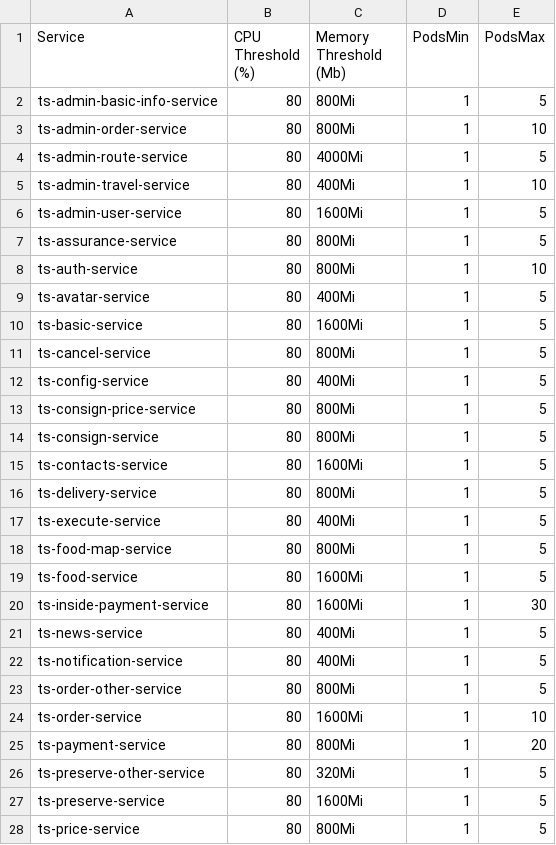
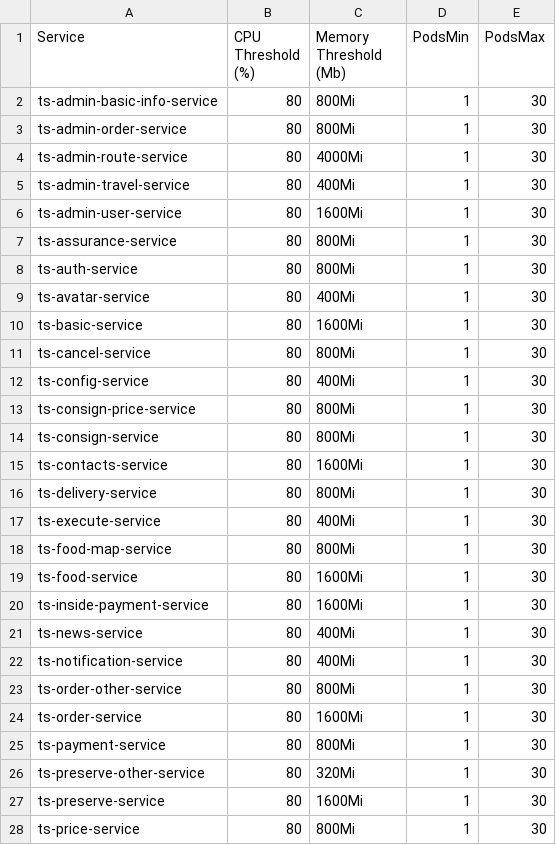
Before and after one commit to ketaiq/train-ticket-hpa, a CSV file: hpa.csv, drawn as a sheet; only a part is shown; the diff covers the shown part only.

```diff
--- a/hpa.csv
+++ b/hpa.csv
@@ -1,28 +1,28 @@
 Service,CPU Threshold (%),Memory Threshold (Mb),PodsMin,PodsMax
-ts-admin-basic-info-service,80,800Mi,1,5
-ts-admin-order-service,80,800Mi,1,10
-ts-admin-route-service,80,4000Mi,1,5
-ts-admin-travel-service,80,400Mi,1,10
-ts-admin-user-service,80,1600Mi,1,5
-ts-assurance-service,80,800Mi,1,5
-ts-auth-service,80,800Mi,1,10
-ts-avatar-service,80,400Mi,1,5
-ts-basic-service,80,1600Mi,1,5
-ts-cancel-service,80,800Mi,1,5
-ts-config-service,80,400Mi,1,5
-ts-consign-price-service,80,800Mi,1,5
-ts-consign-service,80,800Mi,1,5
-ts-contacts-service,80,1600Mi,1,5
-ts-delivery-service,80,800Mi,1,5
-ts-execute-service,80,400Mi,1,5
-ts-food-map-service,80,800Mi,1,5
-ts-food-service,80,1600Mi,1,5
+ts-admin-basic-info-service,80,800Mi,1,30
+ts-admin-order-service,80,800Mi,1,30
+ts-admin-route-service,80,4000Mi,1,30
+ts-admin-travel-service,80,400Mi,1,30
+ts-admin-user-service,80,1600Mi,1,30
+ts-assurance-service,80,800Mi,1,30
+ts-auth-service,80,800Mi,1,30
+ts-avatar-service,80,400Mi,1,30
+ts-basic-service,80,1600Mi,1,30
+ts-cancel-service,80,800Mi,1,30
+ts-config-service,80,400Mi,1,30
+ts-consign-price-service,80,800Mi,1,30
+ts-consign-service,80,800Mi,1,30
+ts-contacts-service,80,1600Mi,1,30
+ts-delivery-service,80,800Mi,1,30
+ts-execute-service,80,400Mi,1,30
+ts-food-map-service,80,800Mi,1,30
+ts-food-service,80,1600Mi,1,30
 ts-inside-payment-service,80,1600Mi,1,30
-ts-news-service,80,400Mi,1,5
-ts-notification-service,80,400Mi,1,5
-ts-order-other-service,80,800Mi,1,5
-ts-order-service,80,1600Mi,1,10
-ts-payment-service,80,800Mi,1,20
-ts-preserve-other-service,80,320Mi,1,5
-ts-preserve-service,80,1600Mi,1,5
-ts-price-service,80,800Mi,1,5
+ts-news-service,80,400Mi,1,30
+ts-notification-service,80,400Mi,1,30
+ts-order-other-service,80,800Mi,1,30
+ts-order-service,80,1600Mi,1,30
+ts-payment-service,80,800Mi,1,30
+ts-preserve-other-service,80,320Mi,1,30
+ts-preserve-service,80,1600Mi,1,30
+ts-price-service,80,800Mi,1,30
```
Also changed, not shown: 15 edited cells elsewhere in this file, 42 other files.
